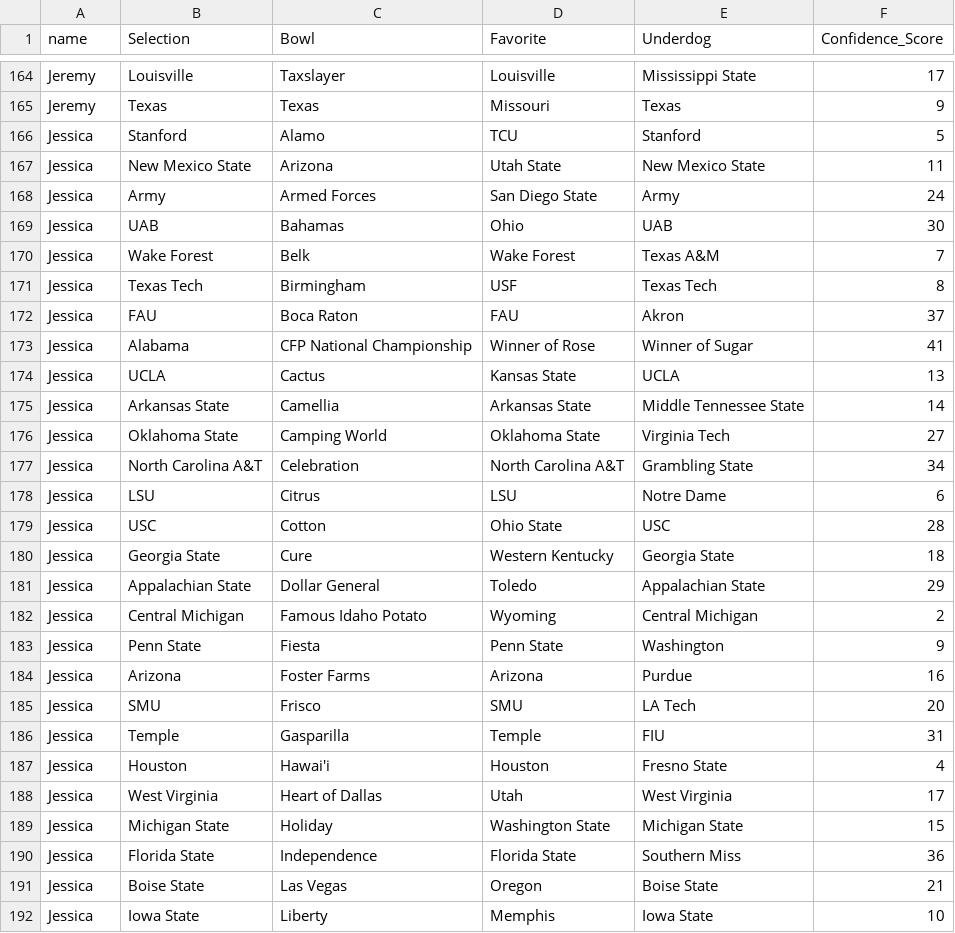
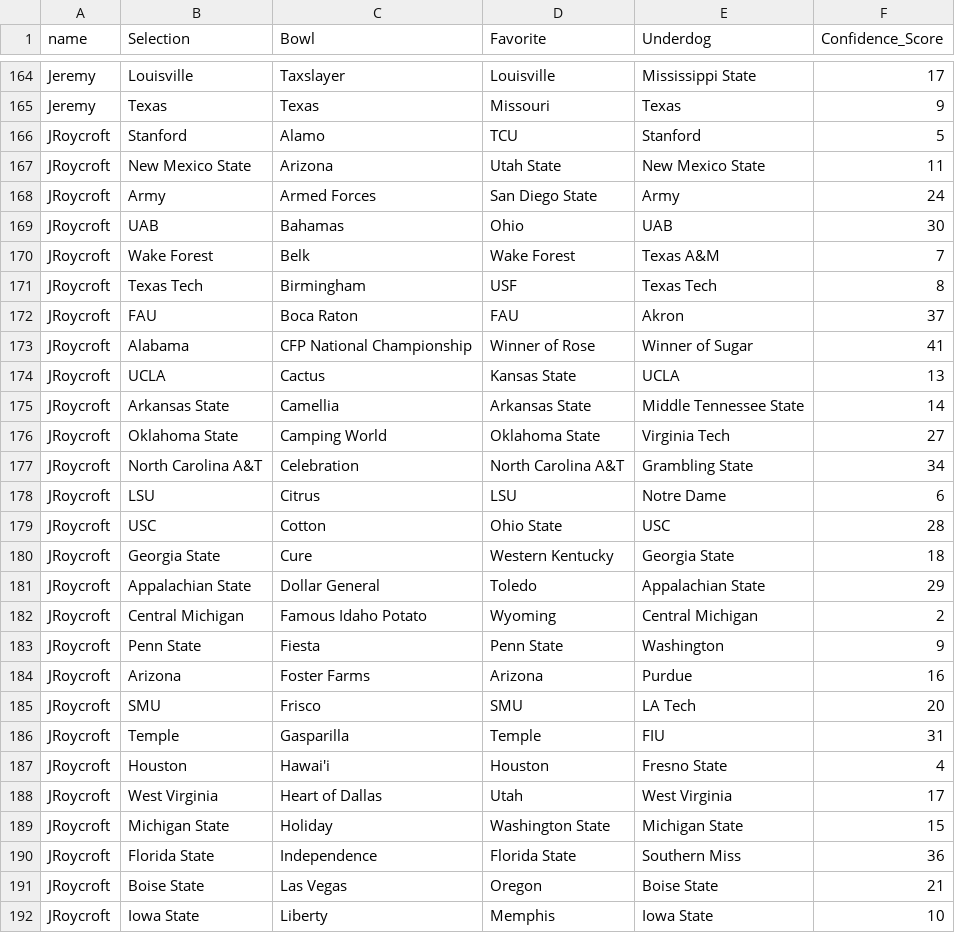
Before and after one commit to rjmorris/bowl_pickem, a CSV file: 2017/data/picks_raw.csv, drawn as a sheet; only a part is shown, gaps mark what is left out; the diff covers the shown part only.

Commit message:
Update participant names

```diff
--- a/2017/data/picks_raw.csv
+++ b/2017/data/picks_raw.csv
@@ -165,28 +165,28 @@ Jeremy,Louisville,Taxslayer,Louisville,Mississippi State,17
 Jeremy,Texas,Texas,Missouri,Texas,9
-Jessica,Stanford,Alamo,TCU,Stanford,5
-Jessica,New Mexico State,Arizona,Utah State,New Mexico State,11
-Jessica,Army,Armed Forces,San Diego State,Army,24
-Jessica,UAB,Bahamas,Ohio ,UAB,30
-Jessica,Wake Forest,Belk,Wake Forest,Texas A&M,7
-Jessica,Texas Tech,Birmingham,USF,Texas Tech,8
-Jessica,FAU,Boca Raton ,FAU,Akron,37
-Jessica,Alabama,CFP National Championship,Winner of Rose,Winner of Sugar,41
-Jessica,UCLA,Cactus,Kansas State,UCLA,13
-Jessica,Arkansas State,Camellia,Arkansas State,Middle Tennessee State,14
-Jessica,Oklahoma State,Camping World,Oklahoma State,Virginia Tech,27
-Jessica,North Carolina A&T,Celebration,North Carolina A&T,Grambling State,34
-Jessica,LSU,Citrus,LSU,Notre Dame,6
-Jessica,USC,Cotton,Ohio State,USC,28
-Jessica,Georgia State,Cure,Western Kentucky,Georgia State,18
-Jessica,Appalachian State,Dollar General,Toledo,Appalachian State,29
-Jessica,Central Michigan,Famous Idaho Potato,Wyoming,Central Michigan,2
-Jessica,Penn State,Fiesta,Penn State,Washington,9
-Jessica,Arizona,Foster Farms,Arizona,Purdue,16
-Jessica,SMU,Frisco,SMU,LA Tech,20
-Jessica,Temple,Gasparilla,Temple,FIU,31
-Jessica,Houston,Hawai'i ,Houston,Fresno State,4
-Jessica,West Virginia,Heart of Dallas,Utah,West Virginia,17
-Jessica,Michigan State,Holiday,Washington State,Michigan State,15
-Jessica,Florida State,Independence,Florida State,Southern Miss,36
-Jessica,Boise State,Las Vegas,Oregon,Boise State,21
-Jessica,Iowa State,Liberty,Memphis,Iowa State,10
+JRoycroft,Stanford,Alamo,TCU,Stanford,5
+JRoycroft,New Mexico State,Arizona,Utah State,New Mexico State,11
+JRoycroft,Army,Armed Forces,San Diego State,Army,24
+JRoycroft,UAB,Bahamas,Ohio ,UAB,30
+JRoycroft,Wake Forest,Belk,Wake Forest,Texas A&M,7
+JRoycroft,Texas Tech,Birmingham,USF,Texas Tech,8
+JRoycroft,FAU,Boca Raton ,FAU,Akron,37
+JRoycroft,Alabama,CFP National Championship,Winner of Rose,Winner of Sugar,41
+JRoycroft,UCLA,Cactus,Kansas State,UCLA,13
+JRoycroft,Arkansas State,Camellia,Arkansas State,Middle Tennessee State,14
+JRoycroft,Oklahoma State,Camping World,Oklahoma State,Virginia Tech,27
+JRoycroft,North Carolina A&T,Celebration,North Carolina A&T,Grambling State,34
+JRoycroft,LSU,Citrus,LSU,Notre Dame,6
+JRoycroft,USC,Cotton,Ohio State,USC,28
+JRoycroft,Georgia State,Cure,Western Kentucky,Georgia State,18
+JRoycroft,Appalachian State,Dollar General,Toledo,Appalachian State,29
+JRoycroft,Central Michigan,Famous Idaho Potato,Wyoming,Central Michigan,2
+JRoycroft,Penn State,Fiesta,Penn State,Washington,9
+JRoycroft,Arizona,Foster Farms,Arizona,Purdue,16
+JRoycroft,SMU,Frisco,SMU,LA Tech,20
+JRoycroft,Temple,Gasparilla,Temple,FIU,31
+JRoycroft,Houston,Hawai'i ,Houston,Fresno State,4
+JRoycroft,West Virginia,Heart of Dallas,Utah,West Virginia,17
+JRoycroft,Michigan State,Holiday,Washington State,Michigan State,15
+JRoycroft,Florida State,Independence,Florida State,Southern Miss,36
+JRoycroft,Boise State,Las Vegas,Oregon,Boise State,21
+JRoycroft,Iowa State,Liberty,Memphis,Iowa State,10
```
Also changed, not shown: 55 edited cells elsewhere in this file, 2017/data/picks.tsv.
